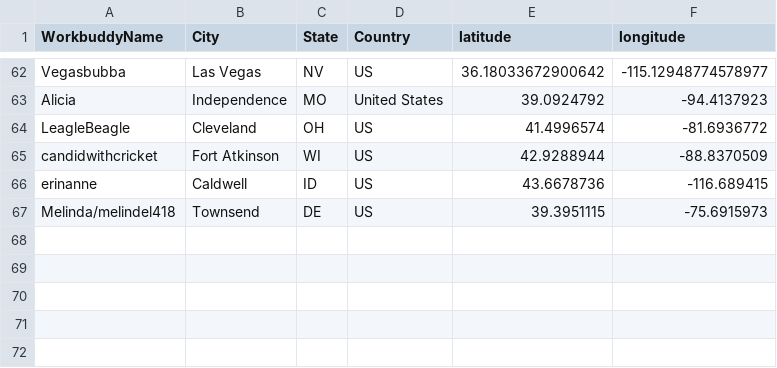
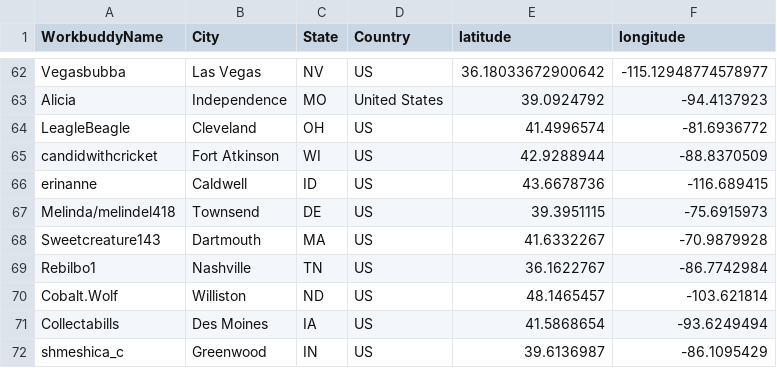
Before and after one commit to gwakem/SpuddieBuddyMap, a CSV file: data/data.csv, drawn as a sheet; only a part is shown, gaps mark what is left out.

Commit message:
Added five more spuddies, now with more collectabills, rebilio, and schmeshica

```diff
--- a/data/data.csv
+++ b/data/data.csv
@@ -67 +67,6 @@ erinanne,Caldwell,ID,US,43.6678736,-116.689415
 Melinda/melindel418,Townsend,DE,US,39.3951115,-75.6915973
+Sweetcreature143,Dartmouth,MA,US,41.6332267,-70.9879928
+Rebilbo1,Nashville,TN,US,36.1622767,-86.7742984
+Cobalt.Wolf,Williston,ND,US,48.1465457,-103.621814
+Collectabills,Des Moines,IA,US,41.5868654,-93.6249494
+shmeshica_c,Greenwood,IN,US,39.6136987,-86.1095429
```
